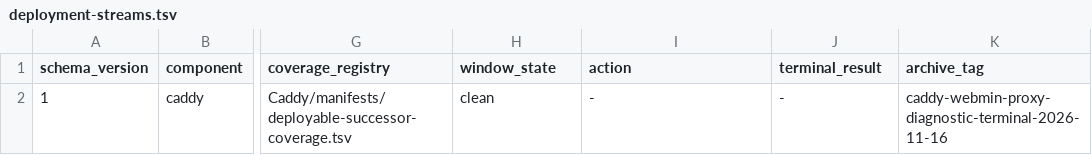
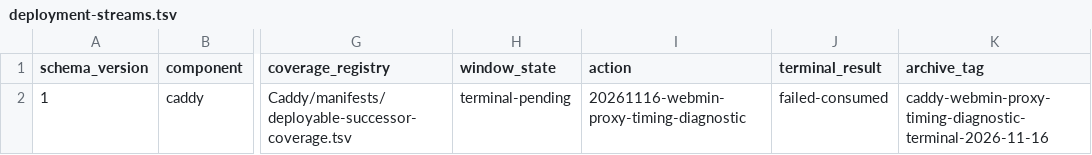
Before and after one commit to Racerx323/homelab-server-configs, a TSV file: Caddy/manifests/deployment-streams.tsv, drawn as a sheet; only a part is shown, gaps mark what is left out; the diff names each change by its address in the sheet, - before the commit and + after, or states it on an @@ line.

```diff
--- a/Caddy/manifests/deployment-streams.tsv
+++ b/Caddy/manifests/deployment-streams.tsv
-H2 (window_state): clean
+H2 (window_state): terminal-pending
-I2 (action): -
+I2 (action): 20261116-webmin-proxy-timing-diagnostic
-J2 (terminal_result): -
+J2 (terminal_result): failed-consumed
-K2 (archive_tag): caddy-webmin-proxy-diagnostic-terminal-2026-11-16
+K2 (archive_tag): caddy-webmin-proxy-timing-diagnostic-terminal-2026-11-16
```
Also changed, not shown: Caddy/manifests/durable-apprise-production.tsv, Caddy/manifests/manifest-lifecycle.tsv, 20 other files.
